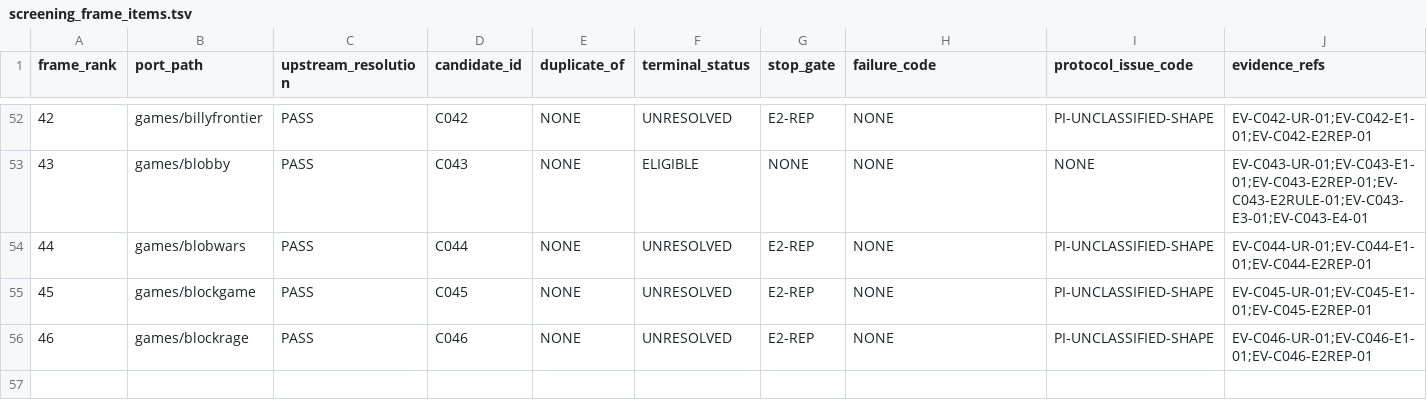
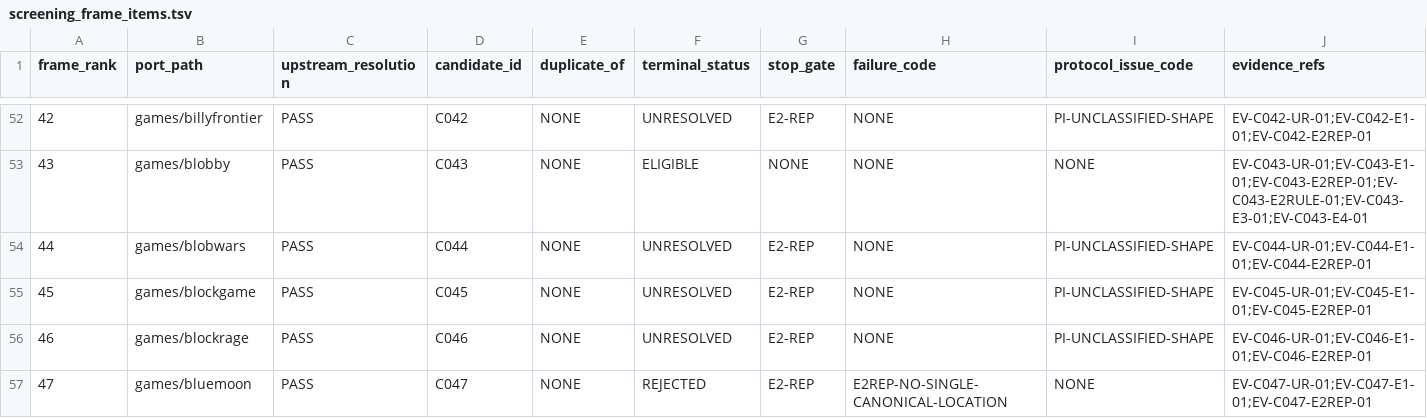
Before and after one commit to rohhj01-droid/red-team-spike, a TSV file: phase3_5/screening_frame_items.tsv, drawn as a sheet; only a part is shown, gaps mark what is left out; the diff names each change by its address in the sheet, - before the commit and + after, or states it on an @@ line.

```diff
--- a/phase3_5/screening_frame_items.tsv
+++ b/phase3_5/screening_frame_items.tsv
+row 57: 47 | games/bluemoon | PASS | C047 | NONE | REJECTED | E2-REP | E2REP-NO-SINGLE-CANONICAL-LOCATION | NONE | EV-C047-UR-01;EV-C047-E1-01;EV-C047-E2REP-01
```
Also changed, not shown: phase3_5/screening_candidates.tsv, 1 other file.
